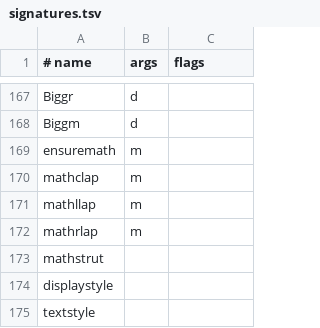
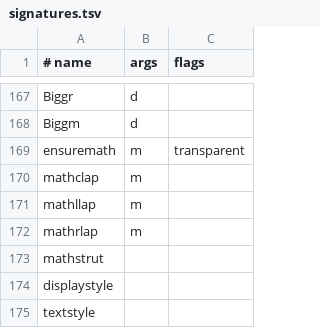
Before and after one commit to jackruder/mathfmt, a TSV file: crates/mathfmt-core/data/signatures.tsv, drawn as a sheet; only a part is shown, gaps mark what is left out.

```diff
--- a/crates/mathfmt-core/data/signatures.tsv
+++ b/crates/mathfmt-core/data/signatures.tsv
@@ -168,3 +168,3 @@ Biggr	d
 Biggm	d	
-ensuremath	m	
+ensuremath	m	transparent
 mathclap	m	
```
Also changed, not shown: 20 other files.
